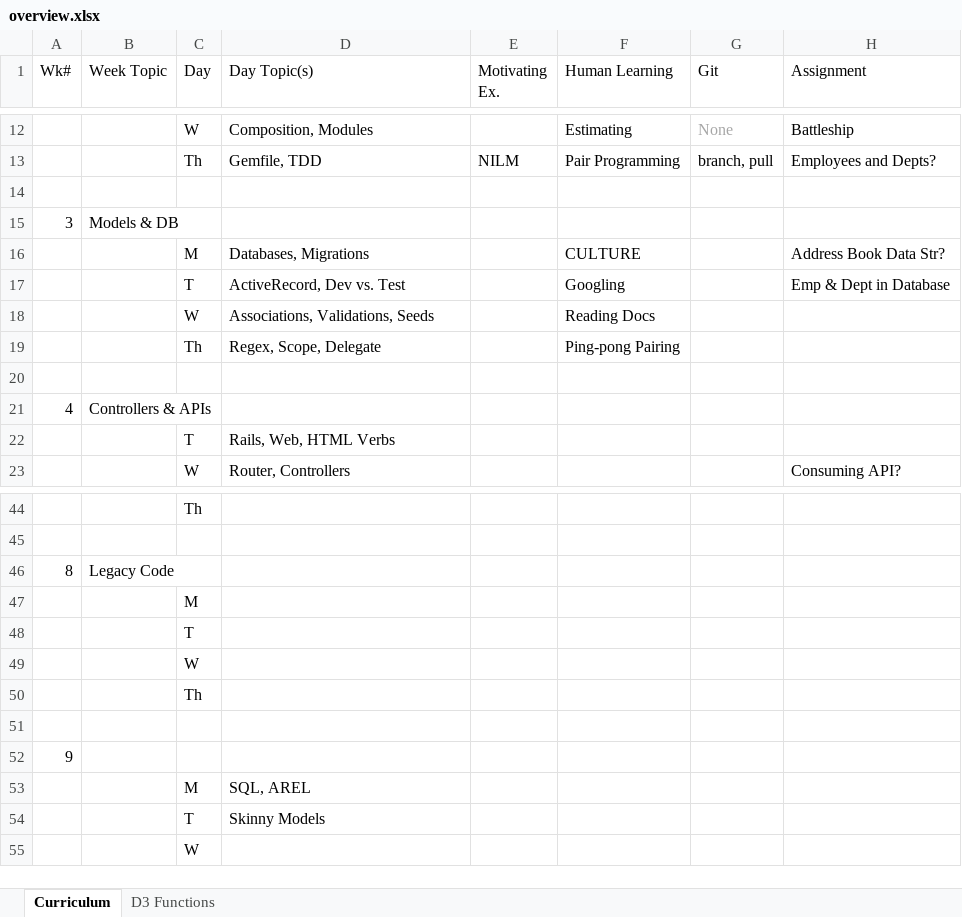
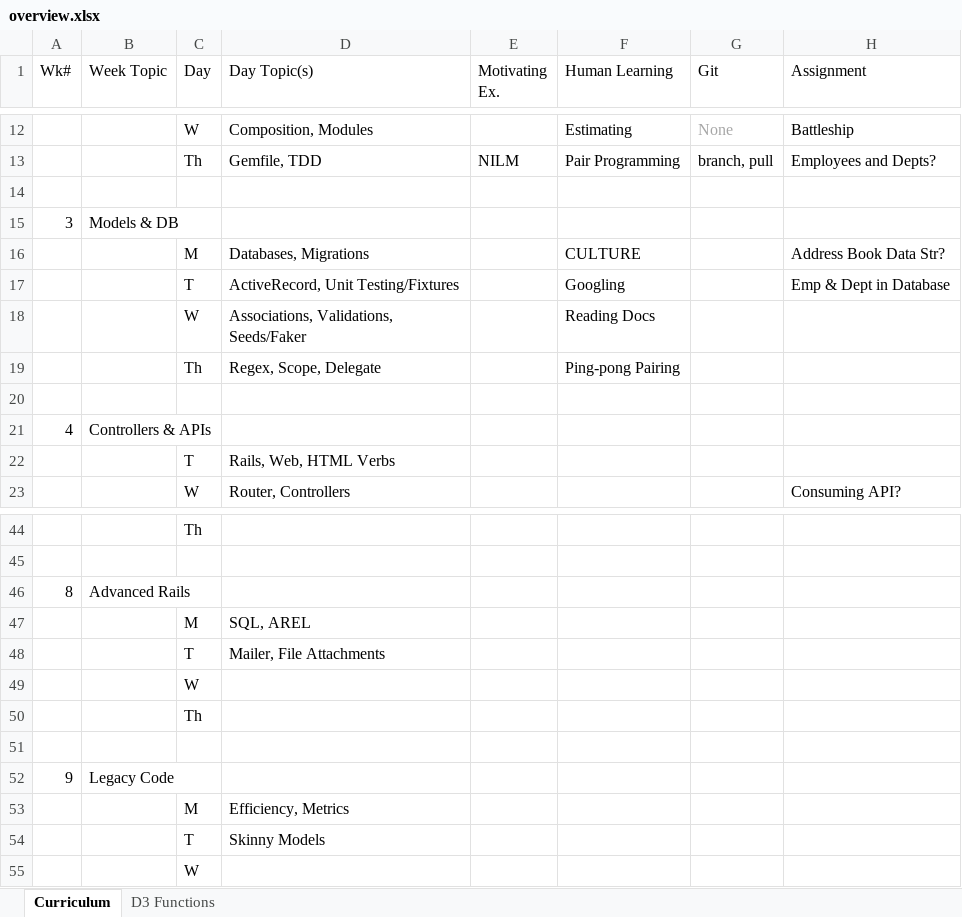
Before and after one commit to tiyd-rails-2015-05/tiyd-rails-2015-05.github.io, an Excel workbook: during/overview.xlsx, sheet Curriculum, drawn as a sheet; only a part is shown, gaps mark what is left out; values as stored, in another font and other column widths than the file's, no borders; the diff names each change by its address in the sheet, - before the commit and + after, or states it on an @@ line.

Commit message:
Break out old week 6.

```diff
--- a/during/overview.xlsx (sheet Curriculum)
+++ b/during/overview.xlsx (sheet Curriculum)
-D17 (Day Topic(s)): ActiveRecord, Dev vs. Test
+D17 (Day Topic(s)): ActiveRecord, Unit Testing/Fixtures
-D18 (Day Topic(s)): Associations, Validations, Seeds
+D18 (Day Topic(s)): Associations, Validations, Seeds/Faker
-B46 (Week Topic): Legacy Code
+B46 (Week Topic): Advanced Rails
-D47 (Day Topic(s)): (empty)
+D47 (Day Topic(s)): SQL, AREL
-D48 (Day Topic(s)): (empty)
+D48 (Day Topic(s)): Mailer, File Attachments
-B52 (Week Topic): (empty)
+B52 (Week Topic): Legacy Code
-D53 (Day Topic(s)): SQL, AREL
+D53 (Day Topic(s)): Efficiency, Metrics
```
